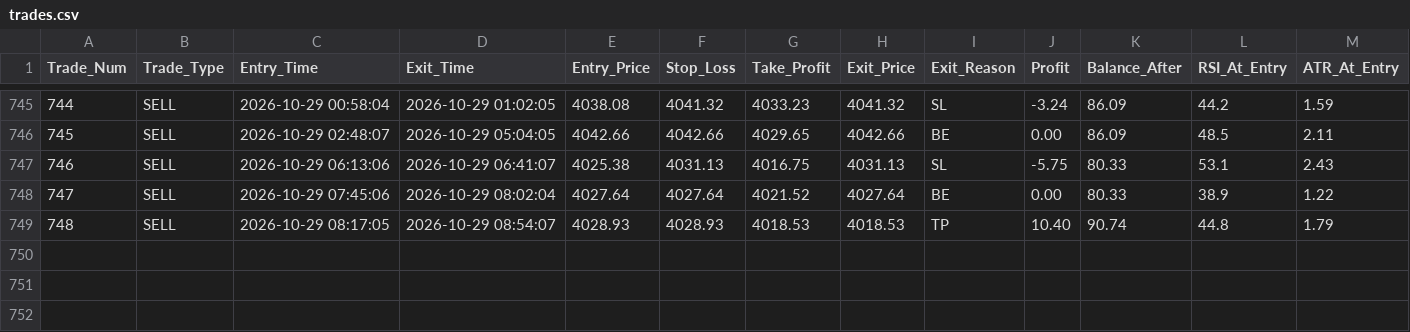
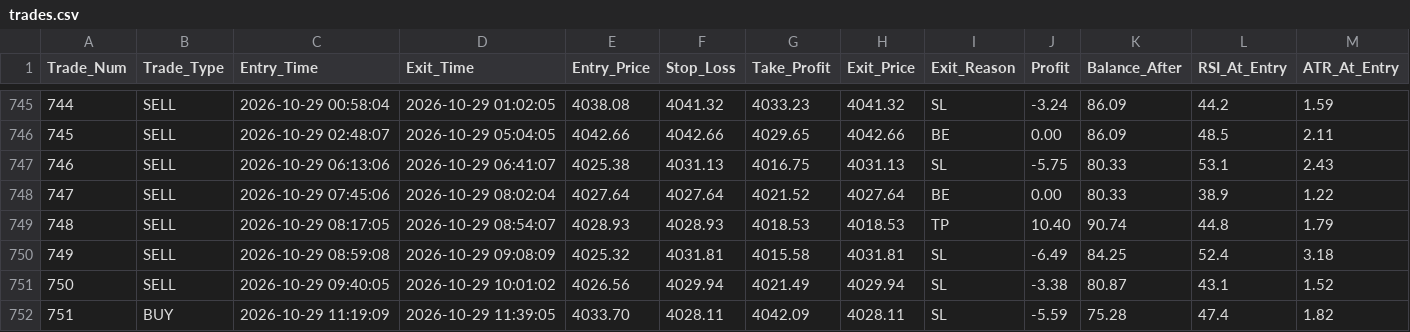
Before and after one commit to shashidaren/gold-trading-bot, a CSV file: trades.csv, drawn as a sheet; only a part is shown, gaps mark what is left out; rows hold the shown columns only; the diff names each change by its address in the sheet, - before the commit and + after, or states it on an @@ line.

```diff
--- a/trades.csv
+++ b/trades.csv
+row 750: 749 | SELL | 2026-10-29 08:59:08 | 2026-10-29 09:08:09 | 4025.32 | 4031.81 | 4015.58 | 4031.81 | SL | -6.49 | 84.25 | 52.4 | 3.18
+row 751: 750 | SELL | 2026-10-29 09:40:05 | 2026-10-29 10:01:02 | 4026.56 | 4029.94 | 4021.49 | 4029.94 | SL | -3.38 | 80.87 | 43.1 | 1.52
+row 752: 751 | BUY | 2026-10-29 11:19:09 | 2026-10-29 11:39:05 | 4033.70 | 4028.11 | 4042.09 | 4028.11 | SL | -5.59 | 75.28 | 47.4 | 1.82
```
Also changed, not shown: skipped_trades.csv, 4 other files.
